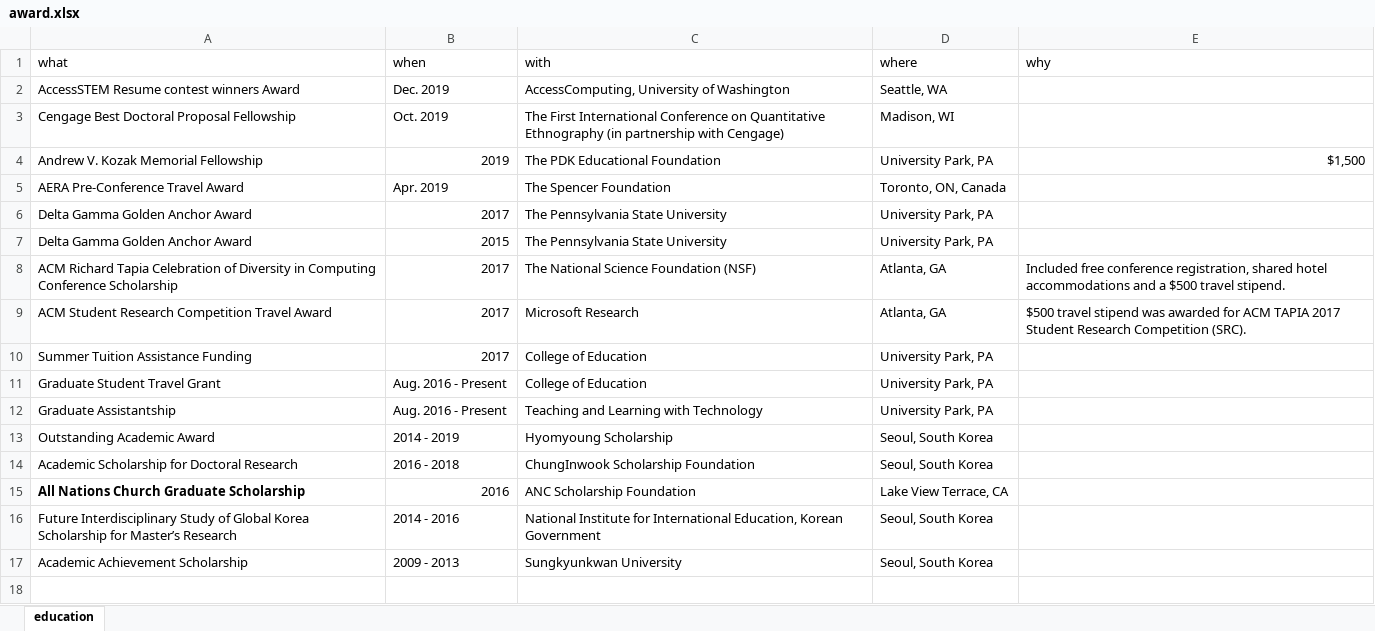
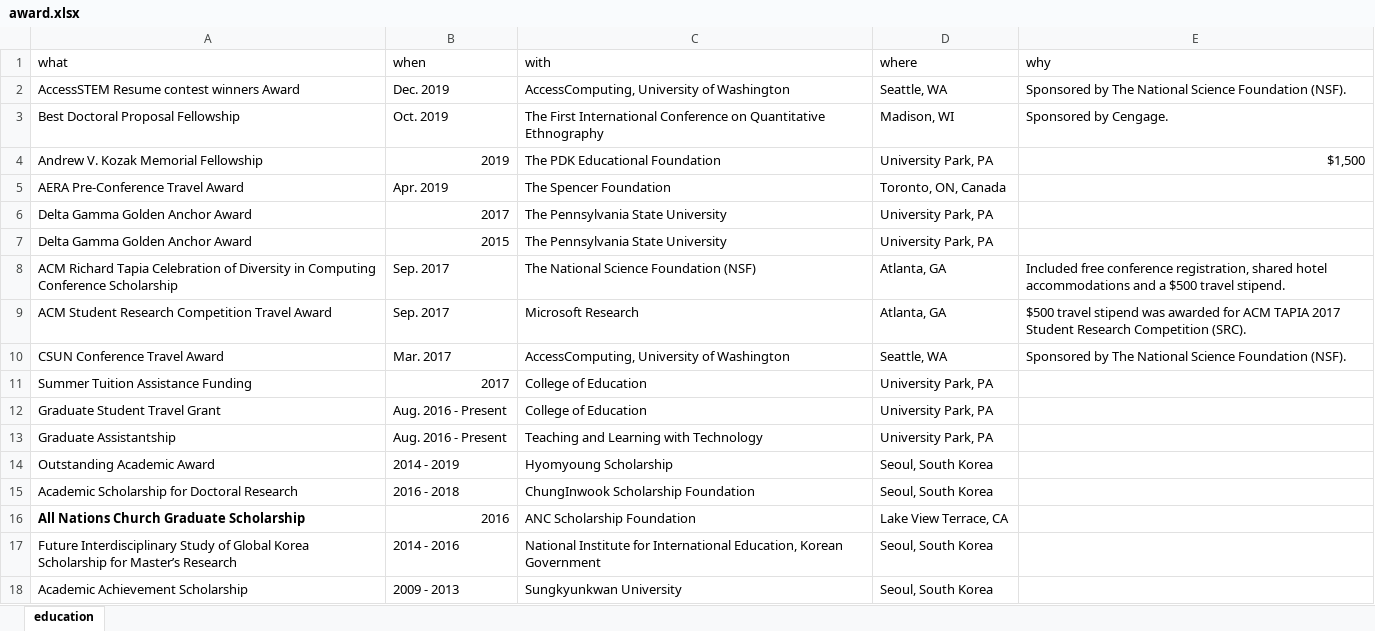
Before and after one commit to jooyoungseo/jy_CV, an Excel workbook: data/award.xlsx, sheet education, drawn as a sheet; values as stored, in another font and other column widths than the file's, no borders; the diff names each change by its address in the sheet, - before the commit and + after, or states it on an @@ line.

```diff
--- a/data/award.xlsx (sheet education)
+++ b/data/award.xlsx (sheet education)
-E2 (why): (empty)
+E2 (why): Sponsored by The National Science Foundation (NSF).
-A3 (what): Cengage Best Doctoral Proposal Fellowship
+A3 (what): Best Doctoral Proposal Fellowship
-C3 (with): …Quantitative Ethnography (in partnership with Cengage)
+C3 (with): …Quantitative Ethnography
-E3 (why): (empty)
+E3 (why): Sponsored by Cengage.
-B8:B9 (when): 2017
+B8:B9 (when): Sep. 2017
+row 10: CSUN Conference Travel Award | Mar. 2017 | AccessComputing, University of Washington | Seattle, WA | Sponsored by The National Science Foundation (NSF).
```
Also changed, not shown: 1 other file.
